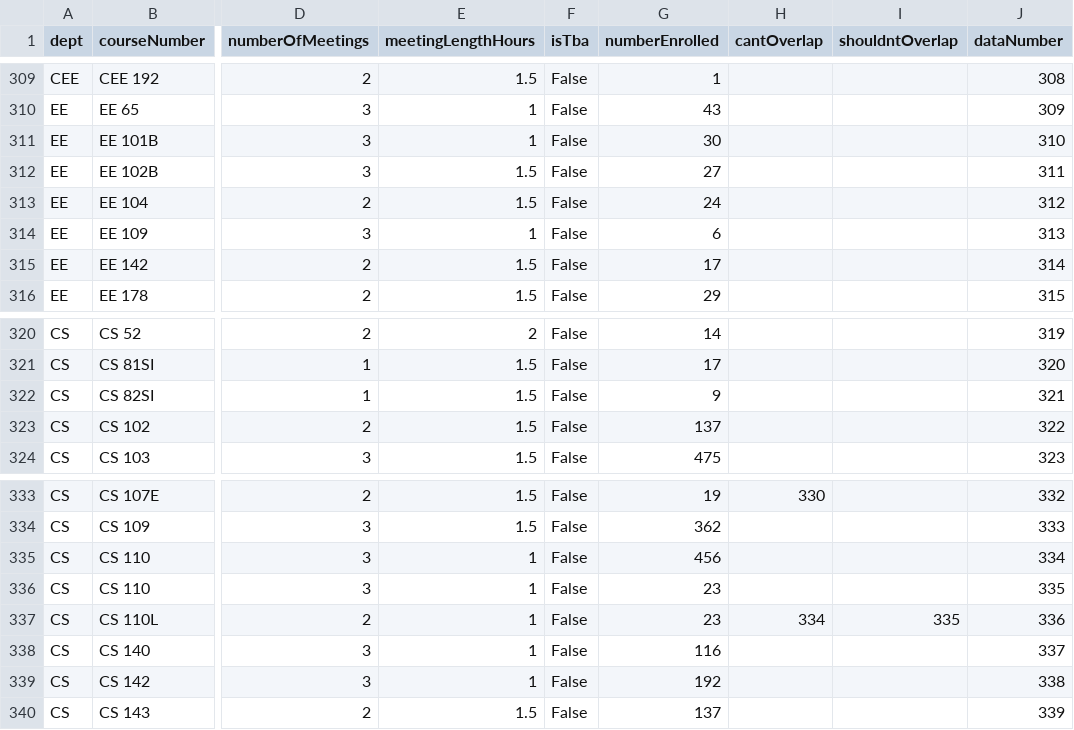
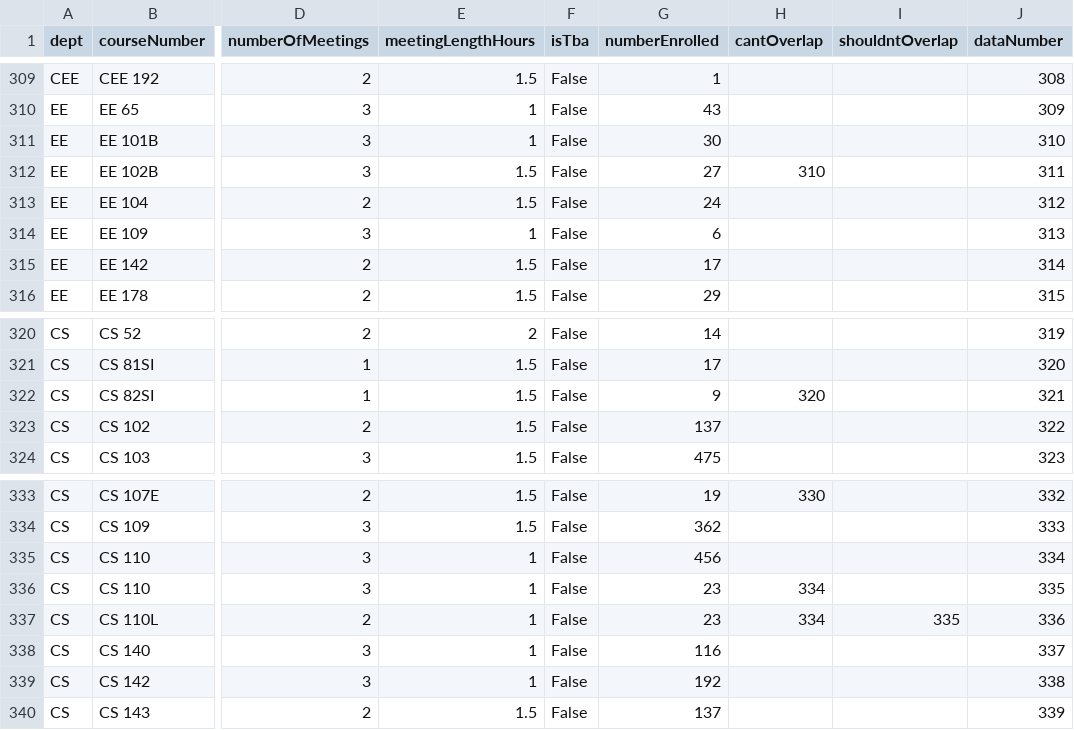
Before and after one commit to elsoroka/StanfordAA222Project, a CSV file: data/Engineering_spring_2020_small.csv, drawn as a sheet; only a part is shown, gaps mark what is left out; the diff names each change by its address in the sheet, - before the commit and + after, or states it on an @@ line.

Commit message:
One constraint was missing.

```diff
--- a/data/Engineering_spring_2020_small.csv
+++ b/data/Engineering_spring_2020_small.csv
-H312 (cantOverlap): (empty)
+H312 (cantOverlap): 310
-H322 (cantOverlap): (empty)
+H322 (cantOverlap): 320
-H336 (cantOverlap): (empty)
+H336 (cantOverlap): 334
```
